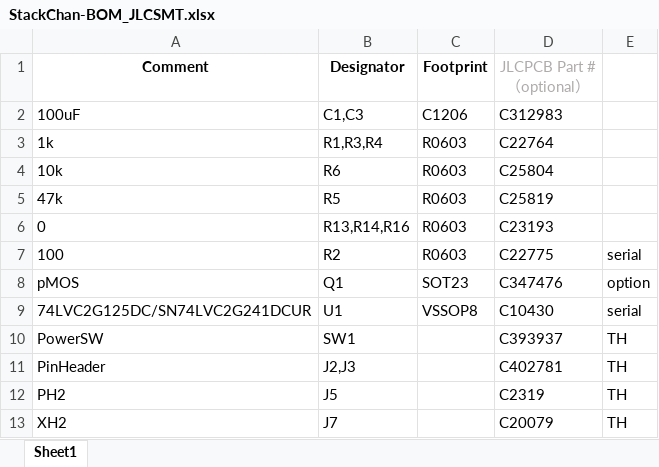
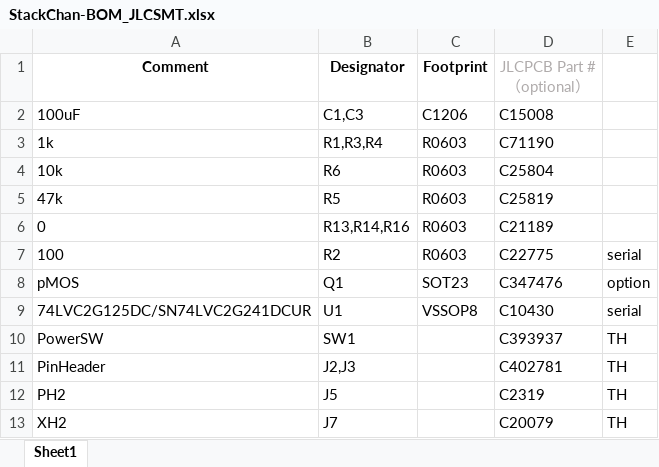
Before and after one commit to stack-chan/stack-chan, an Excel workbook: schematics/m5-pantilt/jlcpcb_assembly/StackChan-BOM_JLCSMT.xlsx, sheet Sheet1, drawn as a sheet; values as stored, in another font and other column widths than the file's, no borders; the diff names each change by its address in the sheet, - before the commit and + after, or states it on an @@ line.

Commit message:
Fix jlcpcb part number

```diff
--- a/schematics/m5-pantilt/jlcpcb_assembly/StackChan-BOM_JLCSMT.xlsx (sheet Sheet1)
+++ b/schematics/m5-pantilt/jlcpcb_assembly/StackChan-BOM_JLCSMT.xlsx (sheet Sheet1)
-D2 (JLCPCB Part #（optional）): C312983
+D2 (JLCPCB Part #（optional）): C15008
-D3 (JLCPCB Part #（optional）): C22764
+D3 (JLCPCB Part #（optional）): C71190
-D6 (JLCPCB Part #（optional）): C23193
+D6 (JLCPCB Part #（optional）): C21189
```
